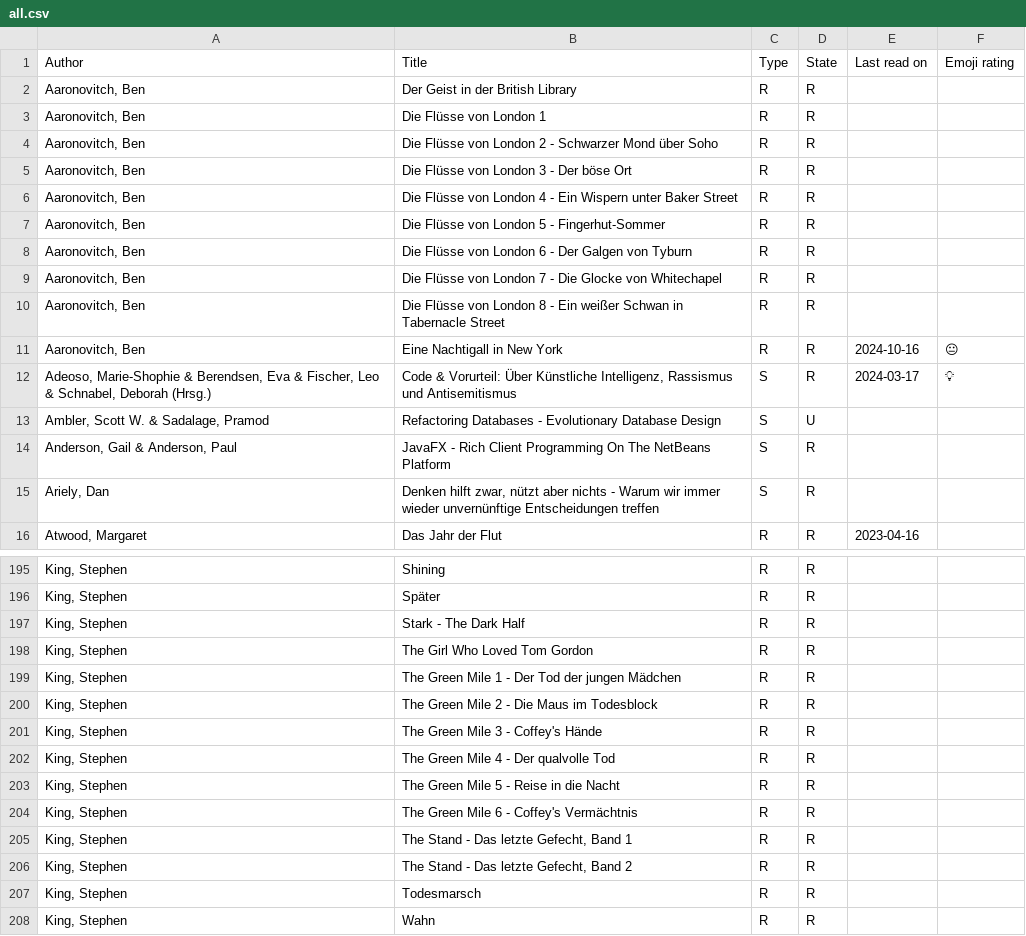
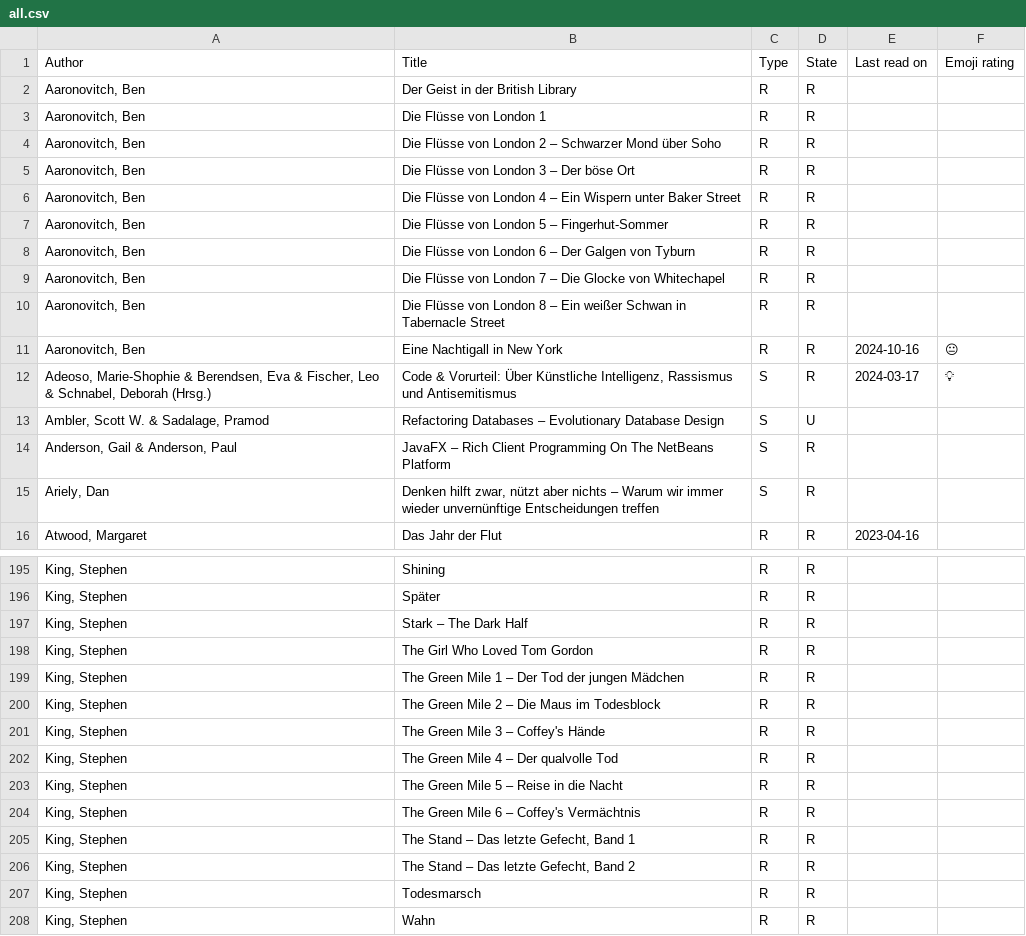
Before and after one commit to michael-simons/goodreads, a CSV file: all.csv, drawn as a sheet; only a part is shown, gaps mark what is left out; the diff covers the shown part only; the diff names each change by its address in the sheet, - before the commit and + after, or states it on an @@ line.

```diff
--- a/all.csv
+++ b/all.csv
-B4 (Title): …London 2 - Schwarzer Mond…
+B4 (Title): …London 2 – Schwarzer Mond…
-B5 (Title): Die Flüsse von London 3 - Der böse Ort
+B5 (Title): Die Flüsse von London 3 – Der böse Ort
-B6 (Title): …London 4 - Ein Wispern…
+B6 (Title): …London 4 – Ein Wispern…
-B7 (Title): Die Flüsse von London 5 - Fingerhut-Sommer
+B7 (Title): Die Flüsse von London 5 – Fingerhut-Sommer
-B8 (Title): …London 6 - Der Galgen…
+B8 (Title): …London 6 – Der Galgen…
-B9 (Title): …London 7 - Die Glocke…
+B9 (Title): …London 7 – Die Glocke…
-B10 (Title): …London 8 - Ein weißer…
+B10 (Title): …London 8 – Ein weißer…
-B13 (Title): Refactoring Databases - Evolutionary Database…
+B13 (Title): Refactoring Databases – Evolutionary Database…
-B14 (Title): JavaFX - Rich Client…
+B14 (Title): JavaFX – Rich Client…
-B15 (Title): …aber nichts - Warum wir…
+B15 (Title): …aber nichts – Warum wir…
-B197 (Title): Stark - The Dark Half
+B197 (Title): Stark – The Dark Half
-B199 (Title): The Green Mile 1 - Der Tod der jungen Mädchen
+B199 (Title): The Green Mile 1 – Der Tod der jungen Mädchen
-B200 (Title): The Green Mile 2 - Die Maus im Todesblock
+B200 (Title): The Green Mile 2 – Die Maus im Todesblock
-B201 (Title): The Green Mile 3 - Coffey's Hände
+B201 (Title): The Green Mile 3 – Coffey's Hände
-B202 (Title): The Green Mile 4 - Der qualvolle Tod
+B202 (Title): The Green Mile 4 – Der qualvolle Tod
-B203 (Title): The Green Mile 5 - Reise in die Nacht
+B203 (Title): The Green Mile 5 – Reise in die Nacht
-B204 (Title): The Green Mile 6 - Coffey's Vermächtnis
+B204 (Title): The Green Mile 6 – Coffey's Vermächtnis
-B205 (Title): The Stand - Das letzte Gefecht, Band 1
+B205 (Title): The Stand – Das letzte Gefecht, Band 1
-B206 (Title): The Stand - Das letzte Gefecht, Band 2
+B206 (Title): The Stand – Das letzte Gefecht, Band 2
```
Also changed, not shown: 101 edited cells elsewhere in this file.
